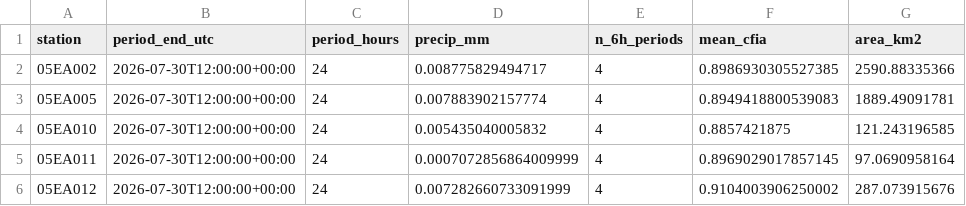
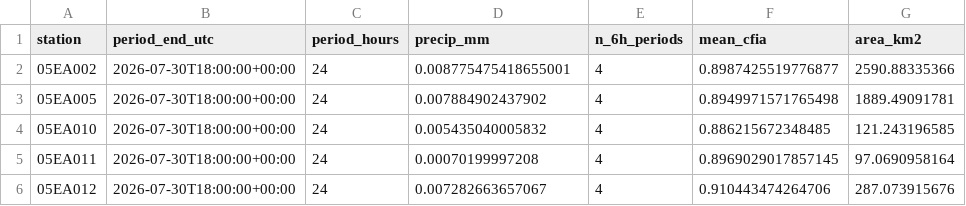
Before and after one commit to stevester-codes/sturgeon-river-hydrology, a CSV file: output/latest/summary/recent_precip_24h.csv, drawn as a sheet.

```diff
--- a/output/latest/summary/recent_precip_24h.csv
+++ b/output/latest/summary/recent_precip_24h.csv
@@ -1,6 +1,6 @@
 station,period_end_utc,period_hours,precip_mm,n_6h_periods,mean_cfia,area_km2
-05EA002,2026-07-30T12:00:00+00:00,24,0.008775829494717,4,0.8986930305527385,2590.88335366
-05EA005,2026-07-30T12:00:00+00:00,24,0.007883902157774,4,0.8949418800539083,1889.49091781
-05EA010,2026-07-30T12:00:00+00:00,24,0.005435040005832,4,0.8857421875,121.243196585
-05EA011,2026-07-30T12:00:00+00:00,24,0.0007072856864009999,4,0.8969029017857145,97.0690958164
-05EA012,2026-07-30T12:00:00+00:00,24,0.007282660733091999,4,0.9104003906250002,287.073915676
+05EA002,2026-07-30T18:00:00+00:00,24,0.008775475418655001,4,0.8987425519776877,2590.88335366
+05EA005,2026-07-30T18:00:00+00:00,24,0.007884902437902,4,0.8949971571765498,1889.49091781
+05EA010,2026-07-30T18:00:00+00:00,24,0.005435040005832,4,0.886215672348485,121.243196585
+05EA011,2026-07-30T18:00:00+00:00,24,0.00070199997208,4,0.8969029017857145,97.0690958164
+05EA012,2026-07-30T18:00:00+00:00,24,0.007282663657067,4,0.910443474264706,287.073915676
```
Also changed, not shown: output/latest/processed/watershed_precip_06h.csv, output/latest/raw/wateroffice/05EA006.csv, 37 other files.
